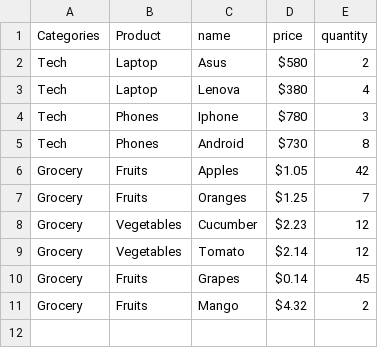
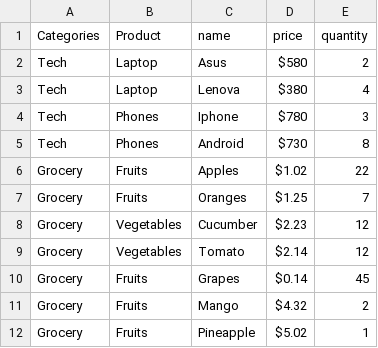
Before and after one commit to hawklu212/Inventory_Application_CSV, a CSV file: test.csv, drawn as a sheet.

```diff
--- a/test.csv
+++ b/test.csv
@@ -5,3 +5,3 @@ Tech,Phones,Iphone,$780,3
 Tech,Phones,Android,$730,8
-Grocery,Fruits,Apples,$1.05,42
+Grocery,Fruits,Apples,$1.02,22
 Grocery,Fruits,Oranges,$1.25,7
@@ -11 +11,2 @@ Grocery,Fruits,Grapes,$0.14,45
 Grocery,Fruits,Mango,$4.32,2
+Grocery,Fruits,Pineapple,$5.02,1
```
Also changed, not shown: 2 other files.
